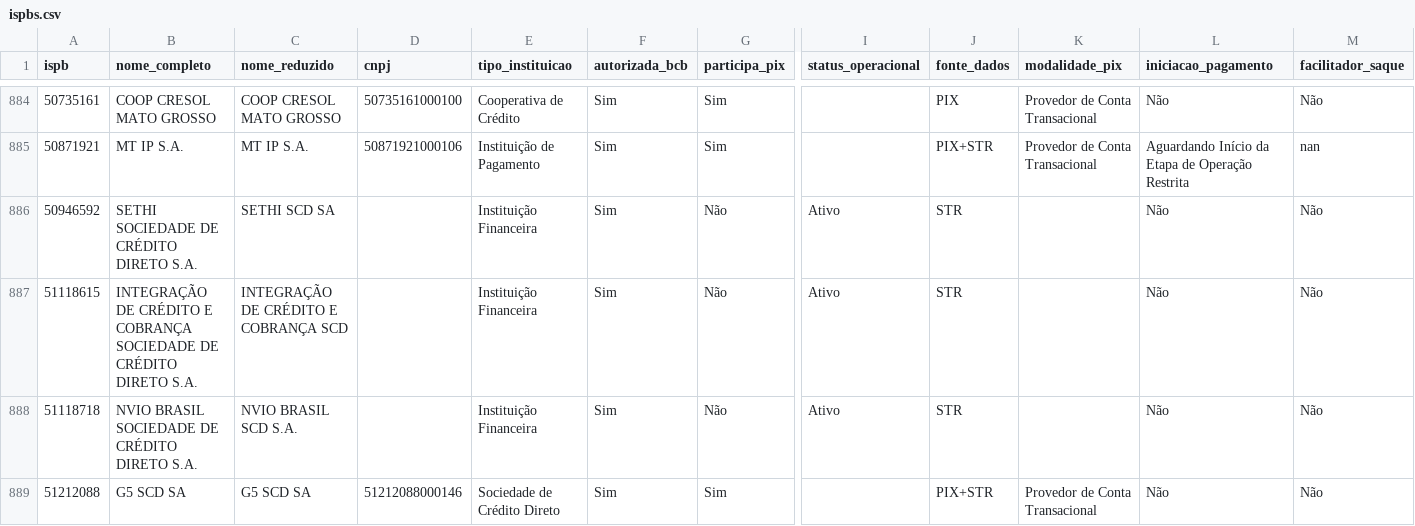
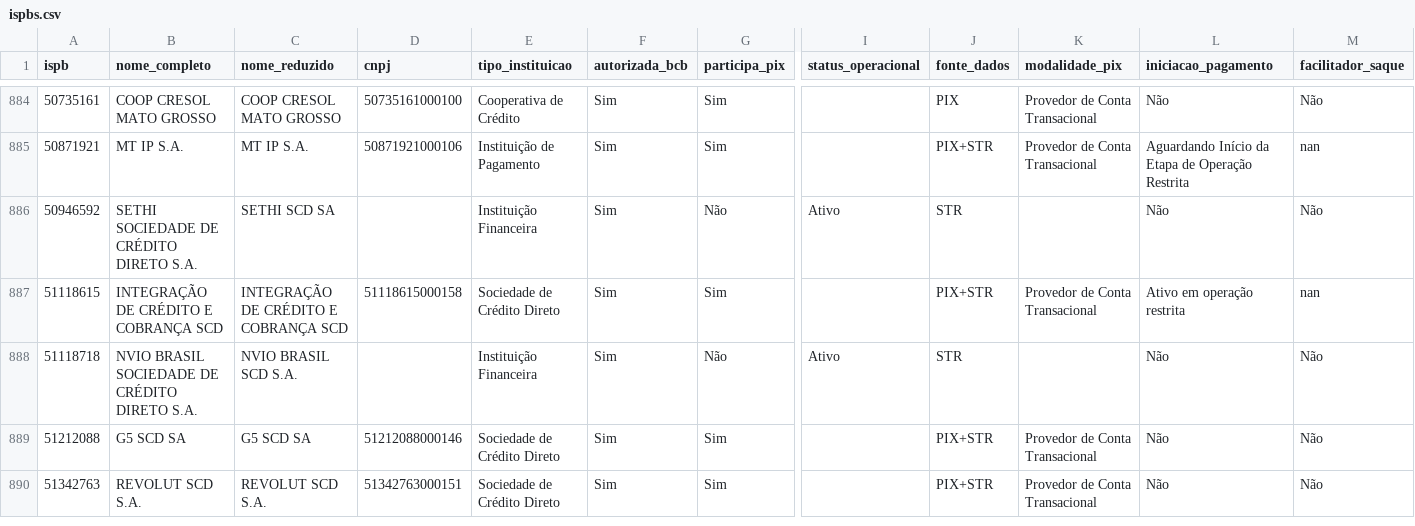
Before and after one commit to antoniopaolillo/brasil-ispb-database, a CSV file: data/ispbs.csv, drawn as a sheet; only a part is shown, gaps mark what is left out; the shorter side is filled out with more unchanged rows; the diff names each change by its address in the sheet, - before the commit and + after, or states it on an @@ line.

```diff
--- a/data/ispbs.csv
+++ b/data/ispbs.csv
-B887 (nome_completo): …E COBRANÇA SOCIEDADE DE CRÉDITO DIRETO S.A.
+B887 (nome_completo): …E COBRANÇA SCD
-D887 (cnpj): (empty)
+D887 (cnpj): 51118615000158
-E887 (tipo_instituicao): Instituição Financeira
+E887 (tipo_instituicao): Sociedade de Crédito Direto
-G887 (participa_pix): Não
+G887 (participa_pix): Sim
-I887 (status_operacional): Ativo
+I887 (status_operacional): (empty)
-J887 (fonte_dados): STR
+J887 (fonte_dados): PIX+STR
-K887 (modalidade_pix): (empty)
+K887 (modalidade_pix): Provedor de Conta Transacional
-L887 (iniciacao_pagamento): Não
+L887 (iniciacao_pagamento): Ativo em operação restrita
-M887 (facilitador_saque): Não
+M887 (facilitador_saque): nan
```
Also changed, not shown: 2 other files.
